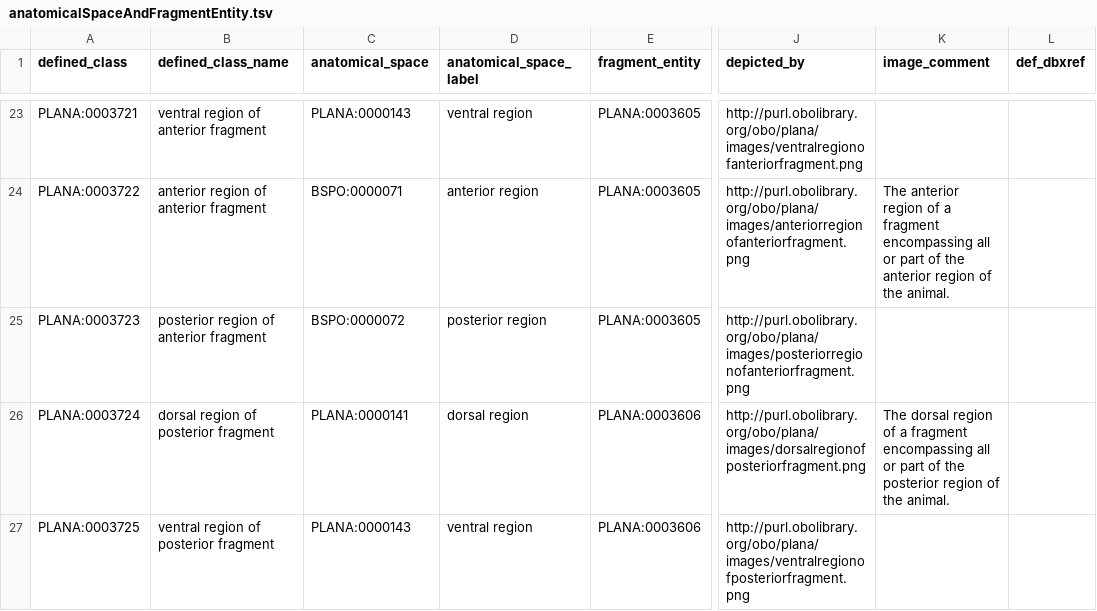
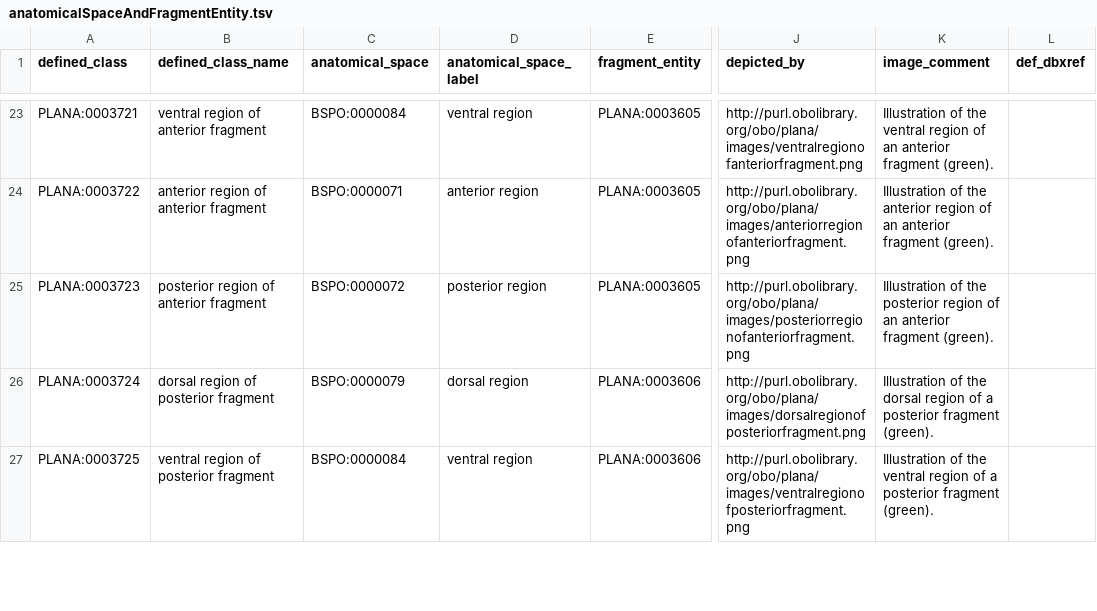
Before and after one commit to obophenotype/planaria-ontology, a TSV file: src/patterns/data/default/anatomicalSpaceAndFragmentEntity.tsv, drawn as a sheet; only a part is shown, gaps mark what is left out; the diff covers the shown part only; the diff names each change by its address in the sheet, - before the commit and + after, or states it on an @@ line.

```diff
--- a/src/patterns/data/default/anatomicalSpaceAndFragmentEntity.tsv
+++ b/src/patterns/data/default/anatomicalSpaceAndFragmentEntity.tsv
-C23 (anatomical_space): PLANA:0000143
+C23 (anatomical_space): BSPO:0000084
-K23 (image_comment): (empty)
+K23 (image_comment): Illustration of the ventral region of an anterior fragment (green).
-K24 (image_comment): The anterior region of a fragment encompassing all or part of the anterior region of the animal.
+K24 (image_comment): Illustration of the anterior region of an anterior fragment (green).
-K25 (image_comment): (empty)
+K25 (image_comment): Illustration of the posterior region of an anterior fragment (green).
-C26 (anatomical_space): PLANA:0000141
+C26 (anatomical_space): BSPO:0000079
-K26 (image_comment): The dorsal region of a fragment encompassing all or part of the posterior region of the animal.
+K26 (image_comment): Illustration of the dorsal region of a posterior fragment (green).
-C27 (anatomical_space): PLANA:0000143
+C27 (anatomical_space): BSPO:0000084
-K27 (image_comment): (empty)
+K27 (image_comment): Illustration of the ventral region of a posterior fragment (green).
```
Also changed, not shown: 60 edited cells elsewhere in this file, src/patterns/data/default/anatomicalSpaceAndAnatomicalEntity.tsv, src/patterns/data/default/blastemaDevelopsIntoAnatomicalEntity.tsv, 42 other files.
